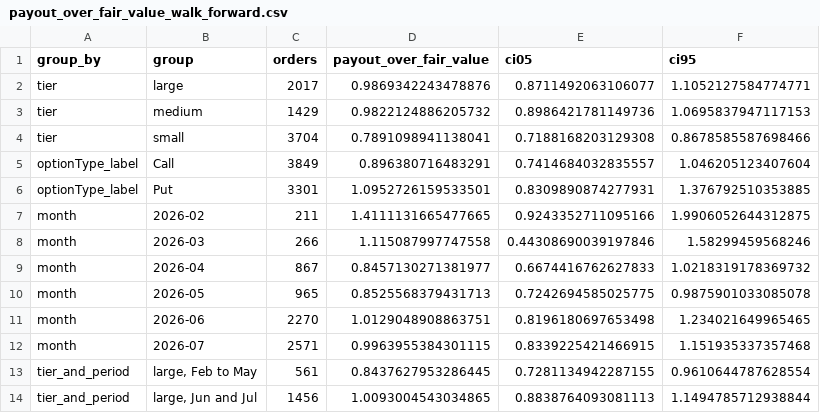
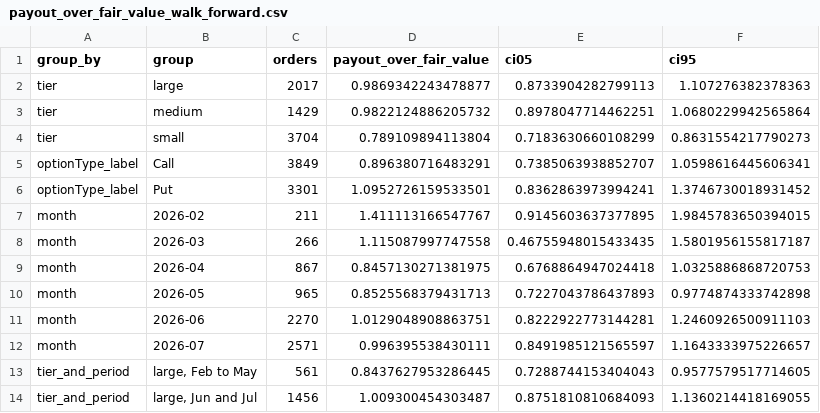
Before and after one commit to DarkMatter-404/DBA5102_Jasper_Vault_Assignment, a CSV file: maksim/results/payout_over_fair_value_walk_forward.csv, drawn as a sheet; only a part is shown; the diff covers the shown part only.

```diff
--- a/maksim/results/payout_over_fair_value_walk_forward.csv
+++ b/maksim/results/payout_over_fair_value_walk_forward.csv
@@ -1,14 +1,14 @@
 group_by,group,orders,payout_over_fair_value,ci05,ci95
-tier,large,2017,0.9869342243478876,0.8711492063106077,1.1052127584774771
-tier,medium,1429,0.9822124886205732,0.8986421781149736,1.0695837947117153
-tier,small,3704,0.7891098941138041,0.7188168203129308,0.8678585587698466
-optionType_label,Call,3849,0.896380716483291,0.7414684032835557,1.046205123407604
-optionType_label,Put,3301,1.0952726159533501,0.8309890874277931,1.376792510353885
-month,2026-02,211,1.4111131665477665,0.9243352711095166,1.9906052644312875
-month,2026-03,266,1.115087997747558,0.44308690039197846,1.58299459568246
-month,2026-04,867,0.8457130271381977,0.6674416762627833,1.0218319178369732
-month,2026-05,965,0.8525568379431713,0.7242694585025775,0.9875901033085078
-month,2026-06,2270,1.0129048908863751,0.8196180697653498,1.234021649965465
-month,2026-07,2571,0.9963955384301115,0.8339225421466915,1.151935337357468
-tier_and_period,"large, Feb to May",561,0.8437627953286445,0.7281134942287155,0.9610644787628554
-tier_and_period,"large, Jun and Jul",1456,1.0093004543034865,0.8838764093081113,1.1494785712938844
+tier,large,2017,0.9869342243478877,0.8733904282799113,1.107276382378363
+tier,medium,1429,0.9822124886205732,0.8978047714462251,1.0680229942565864
+tier,small,3704,0.789109894113804,0.7183630660108299,0.8631554217790273
+optionType_label,Call,3849,0.896380716483291,0.7385063938852707,1.0598616445606341
+optionType_label,Put,3301,1.0952726159533501,0.8362863973994241,1.3746730018931452
+month,2026-02,211,1.411113166547767,0.9145603637377895,1.9845783650394015
+month,2026-03,266,1.115087997747558,0.46755948015433435,1.5801956155817187
+month,2026-04,867,0.8457130271381975,0.6768864947024418,1.0325886868720753
+month,2026-05,965,0.8525568379431713,0.7227043786437893,0.9774874333742898
+month,2026-06,2270,1.0129048908863751,0.8222922773144281,1.2460926500911103
+month,2026-07,2571,0.996395538430111,0.8491985121565597,1.1643333975226657
+tier_and_period,"large, Feb to May",561,0.8437627953286445,0.7288744153404043,0.9577579517714605
+tier_and_period,"large, Jun and Jul",1456,1.009300454303487,0.8751810810684093,1.1360214418169055
```
Also changed, not shown: 13 edited cells elsewhere in this file, maksim/results/equal_revenue_test_period.csv, maksim/results/margin_sensitivity_test_period.csv, 18 other files.
